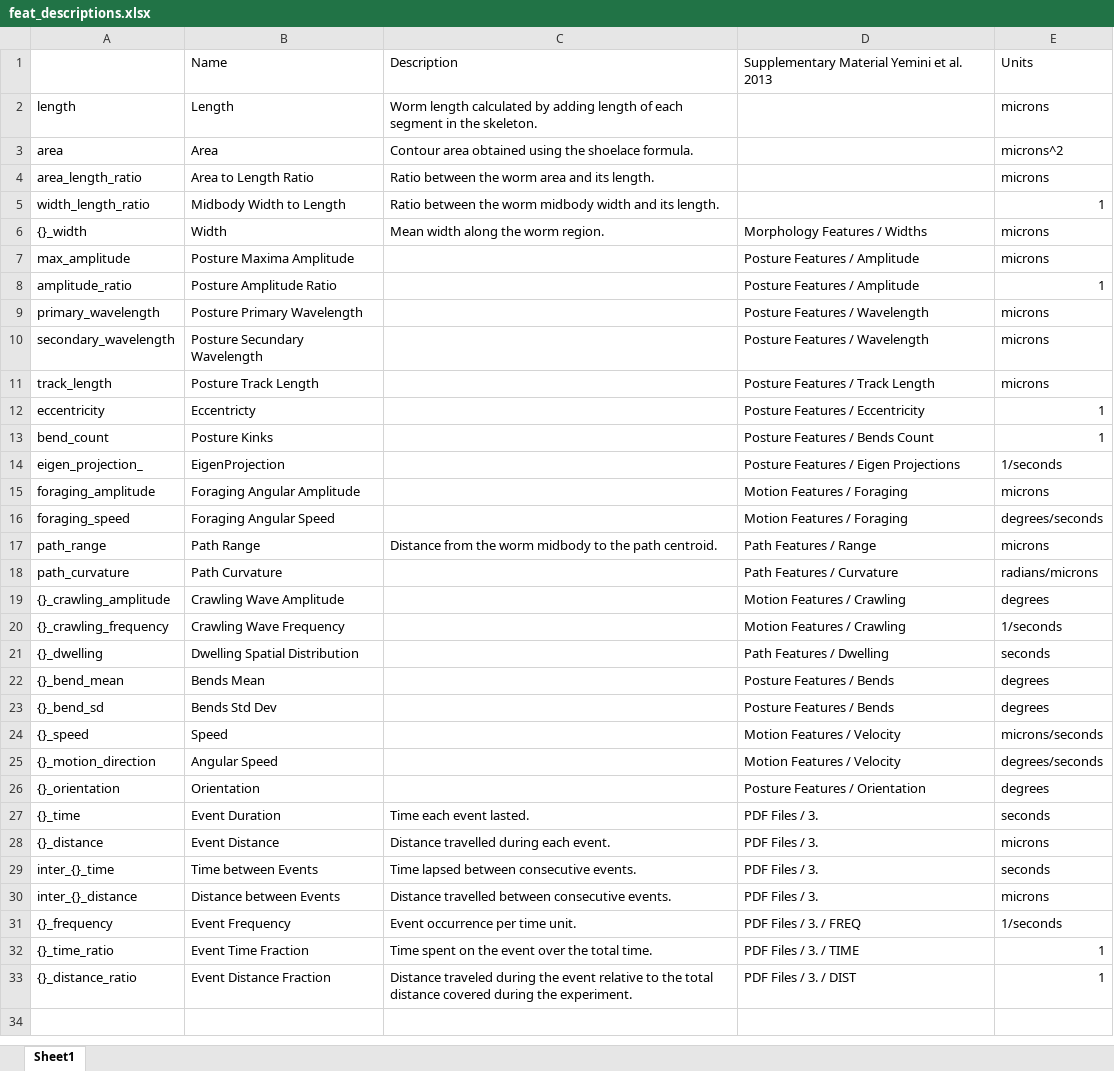
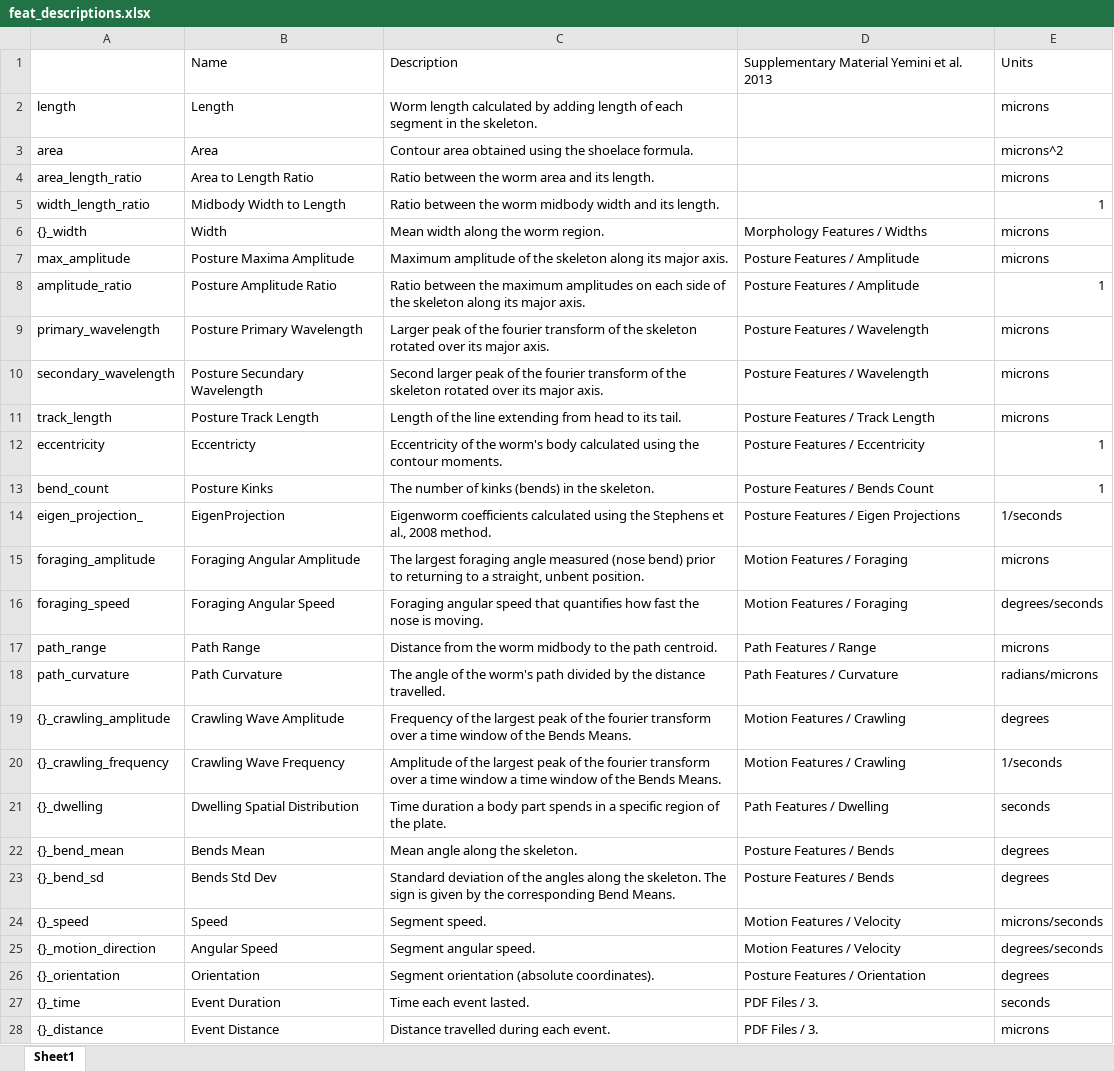
Before and after one commit to ver228/Single_Worm_Analysis, an Excel workbook: feat_descriptions.xlsx, sheet Sheet1, drawn as a sheet; only a part is shown; the shorter side is filled out with more unchanged rows; values as stored, in another font and other column widths than the file's, no borders; the diff names each change by its address in the sheet, - before the commit and + after, or states it on an @@ line.

```diff
--- a/feat_descriptions.xlsx (sheet Sheet1)
+++ b/feat_descriptions.xlsx (sheet Sheet1)
-C7: (empty)
+C7: Maximum amplitude of the skeleton along its major axis.
-C8: (empty)
+C8: Ratio between the maximum amplitudes on each side of the skeleton along its major axis.
-C9: (empty)
+C9: Larger peak of the fourier transform of the skeleton rotated over its major axis.
-C10: (empty)
+C10: Second larger peak of the fourier transform of the skeleton rotated over its major axis.
-C11: (empty)
+C11: Length of the line extending from head to its tail.
-C12: (empty)
+C12: Eccentricity of the worm's body calculated using the contour moments.
-C13: (empty)
+C13: The number of kinks (bends) in the skeleton.
-C14: (empty)
+C14: Eigenworm coefficients calculated using the Stephens et al., 2008 method.
-C15: (empty)
+C15: The largest foraging angle measured (nose bend) prior to returning to a straight, unbent position.
-C16: (empty)
+C16: Foraging angular speed that quantifies how fast the nose is moving.
-C18: (empty)
+C18: The angle of the worm's path divided by the distance travelled.
-C19: (empty)
+C19: Frequency of the largest peak of the fourier transform over a time window of the Bends Means.
-C20: (empty)
+C20: Amplitude of the largest peak of the fourier transform over a time window a time window of the Bends Means.
-C21: (empty)
+C21: Time duration a body part spends in a specific region of the plate.
-C22: (empty)
+C22: Mean angle along the skeleton.
-C23: (empty)
+C23: Standard deviation of the angles along the skeleton. The sign is given by the corresponding Bend Means.
-C24: (empty)
+C24: Segment speed.
-C25: (empty)
+C25: Segment angular speed.
-C26: (empty)
+C26: Segment orientation (absolute coordinates).
```
Also changed, not shown: 1 other file.
